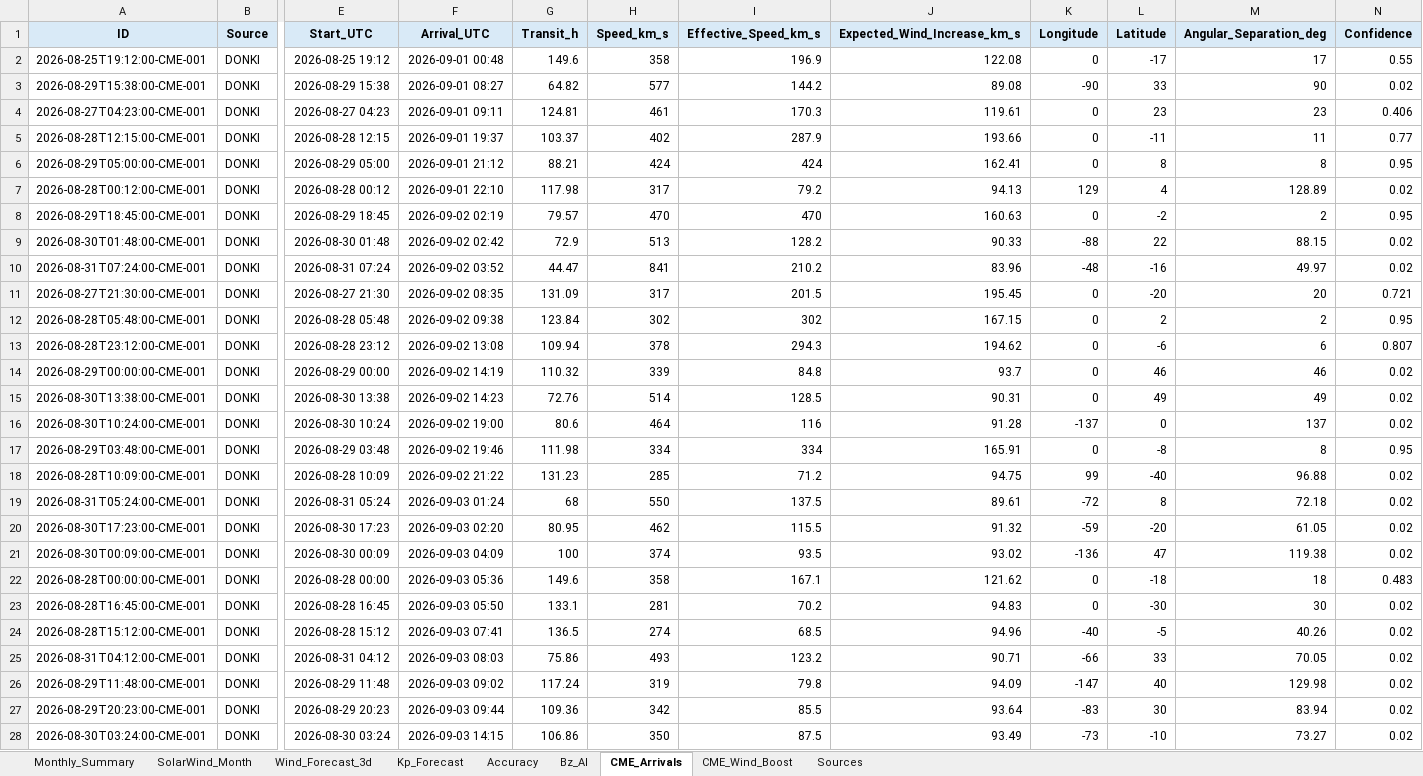
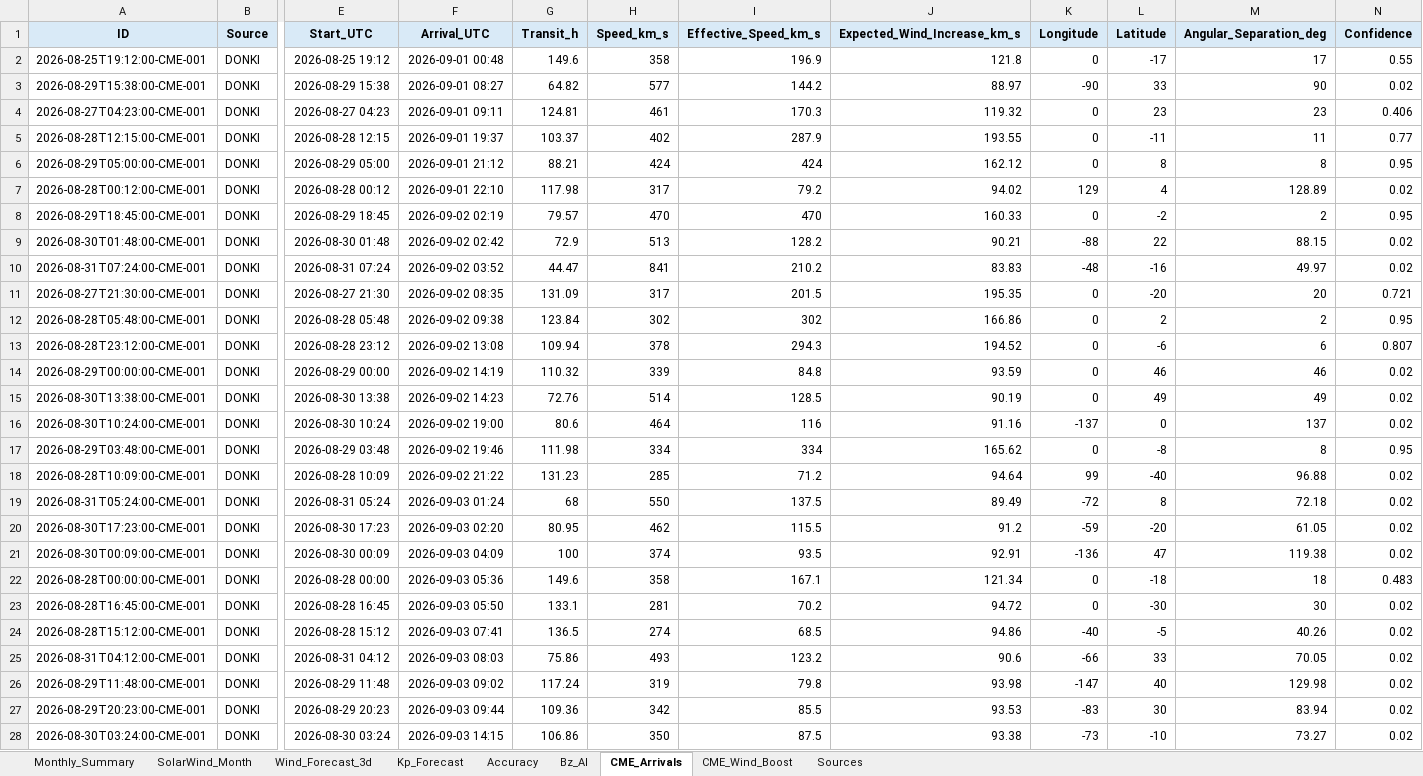
Before and after one commit to sgsy4c2zh7-tech/GEO-SAT-Thread, an Excel workbook: docs/reports/swift_space_weather_2026-09.xlsx, sheet CME_Arrivals, drawn as a sheet; only a part is shown, gaps mark what is left out; values as stored, in another font and other column widths than the file's, no borders; the diff covers the shown part only; the diff names each change by its address in the sheet, - before the commit and + after, or states it on an @@ line.

```diff
--- a/docs/reports/swift_space_weather_2026-09.xlsx (sheet CME_Arrivals)
+++ b/docs/reports/swift_space_weather_2026-09.xlsx (sheet CME_Arrivals)
-J2 (Expected_Wind_Increase_km_s): 122.08
+J2 (Expected_Wind_Increase_km_s): 121.8
-J3 (Expected_Wind_Increase_km_s): 89.08
+J3 (Expected_Wind_Increase_km_s): 88.97
-J4 (Expected_Wind_Increase_km_s): 119.61
+J4 (Expected_Wind_Increase_km_s): 119.32
-J5 (Expected_Wind_Increase_km_s): 193.66
+J5 (Expected_Wind_Increase_km_s): 193.55
-J6 (Expected_Wind_Increase_km_s): 162.41
+J6 (Expected_Wind_Increase_km_s): 162.12
-J7 (Expected_Wind_Increase_km_s): 94.13
+J7 (Expected_Wind_Increase_km_s): 94.02
-J8 (Expected_Wind_Increase_km_s): 160.63
+J8 (Expected_Wind_Increase_km_s): 160.33
-J9 (Expected_Wind_Increase_km_s): 90.33
+J9 (Expected_Wind_Increase_km_s): 90.21
-J10 (Expected_Wind_Increase_km_s): 83.96
+J10 (Expected_Wind_Increase_km_s): 83.83
-J11 (Expected_Wind_Increase_km_s): 195.45
+J11 (Expected_Wind_Increase_km_s): 195.35
-J12 (Expected_Wind_Increase_km_s): 167.15
+J12 (Expected_Wind_Increase_km_s): 166.86
-J13 (Expected_Wind_Increase_km_s): 194.62
+J13 (Expected_Wind_Increase_km_s): 194.52
-J14 (Expected_Wind_Increase_km_s): 93.7
+J14 (Expected_Wind_Increase_km_s): 93.59
-J15 (Expected_Wind_Increase_km_s): 90.31
+J15 (Expected_Wind_Increase_km_s): 90.19
-J16 (Expected_Wind_Increase_km_s): 91.28
+J16 (Expected_Wind_Increase_km_s): 91.16
-J17 (Expected_Wind_Increase_km_s): 165.91
+J17 (Expected_Wind_Increase_km_s): 165.62
-J18 (Expected_Wind_Increase_km_s): 94.75
+J18 (Expected_Wind_Increase_km_s): 94.64
-J19 (Expected_Wind_Increase_km_s): 89.61
+J19 (Expected_Wind_Increase_km_s): 89.49
-J20 (Expected_Wind_Increase_km_s): 91.32
+J20 (Expected_Wind_Increase_km_s): 91.2
-J21 (Expected_Wind_Increase_km_s): 93.02
+J21 (Expected_Wind_Increase_km_s): 92.91
-J22 (Expected_Wind_Increase_km_s): 121.62
+J22 (Expected_Wind_Increase_km_s): 121.34
-J23 (Expected_Wind_Increase_km_s): 94.83
+J23 (Expected_Wind_Increase_km_s): 94.72
-J24 (Expected_Wind_Increase_km_s): 94.96
+J24 (Expected_Wind_Increase_km_s): 94.86
-J25 (Expected_Wind_Increase_km_s): 90.71
+J25 (Expected_Wind_Increase_km_s): 90.6
-J26 (Expected_Wind_Increase_km_s): 94.09
+J26 (Expected_Wind_Increase_km_s): 93.98
-J27 (Expected_Wind_Increase_km_s): 93.64
+J27 (Expected_Wind_Increase_km_s): 93.53
-J28 (Expected_Wind_Increase_km_s): 93.49
+J28 (Expected_Wind_Increase_km_s): 93.38
```
Also changed, not shown: 93 edited cells elsewhere in this sheet, sheet Accuracy, sheet Wind_Forecast_3d, sheet SolarWind_Month, sheet Bz_AI, sheet Monthly_Summary, sheet CME_Wind_Boost, charts or pictures, 23 other files.
